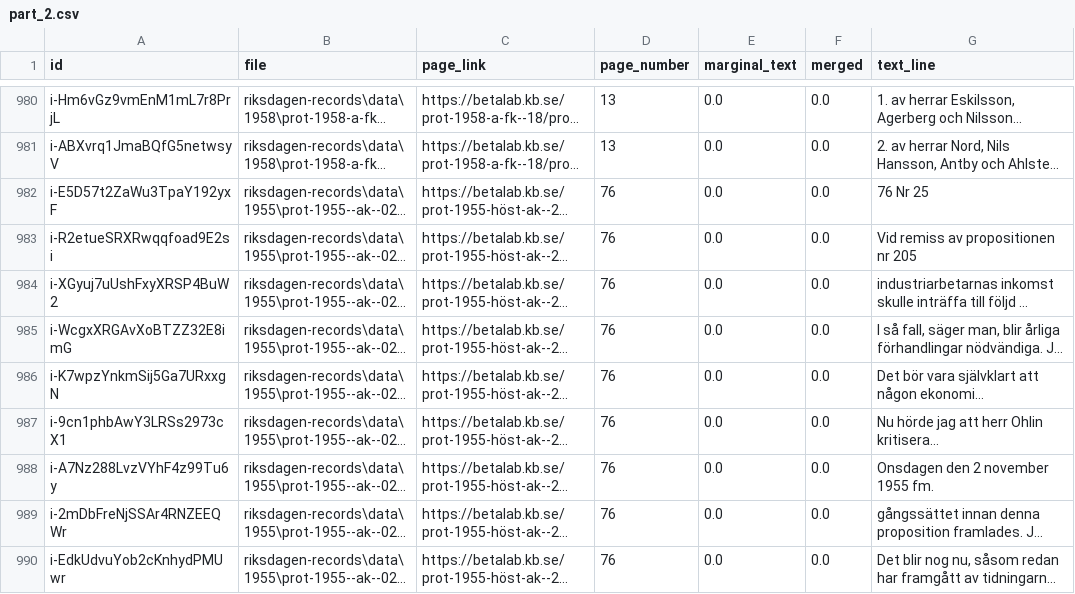
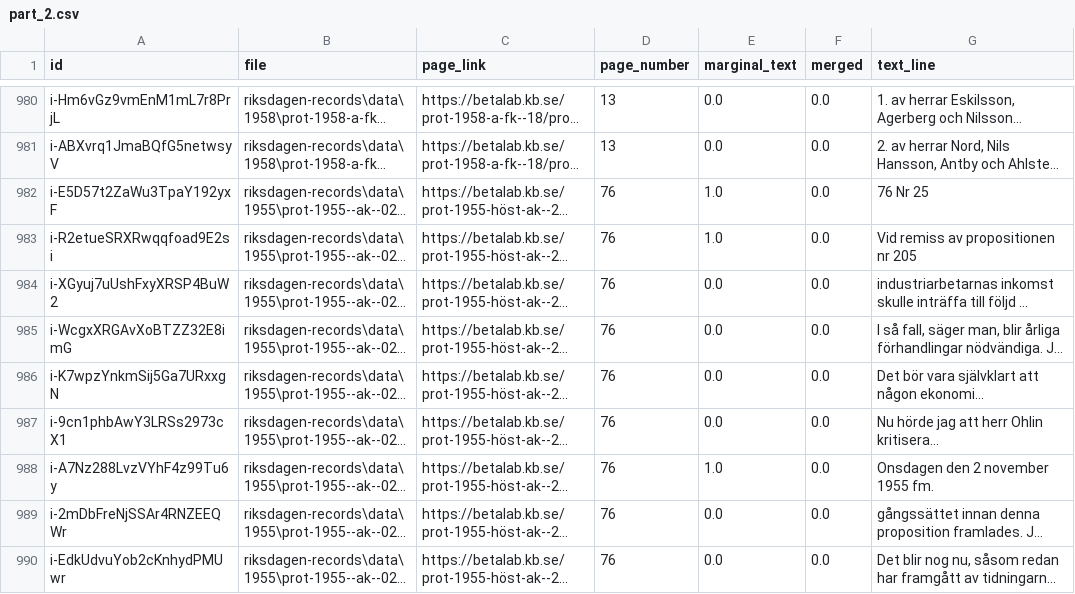
Before and after one commit to Ellaa-s/swerik, a CSV file: data_partitioned/part_2.csv, drawn as a sheet; only a part is shown, gaps mark what is left out; long unchanged cells end in …; the diff covers the shown part only; the diff names each change by its address in the sheet, - before the commit and + after, or states it on an @@ line.

Commit message:
finished annotation

```diff
--- a/data_partitioned/part_2.csv
+++ b/data_partitioned/part_2.csv
-E982:E983 (marginal_text): 0.0
+E982:E983 (marginal_text): 1.0
-E988 (marginal_text): 0.0
+E988 (marginal_text): 1.0
```
Also changed, not shown: 118 edited cells elsewhere in this file.
